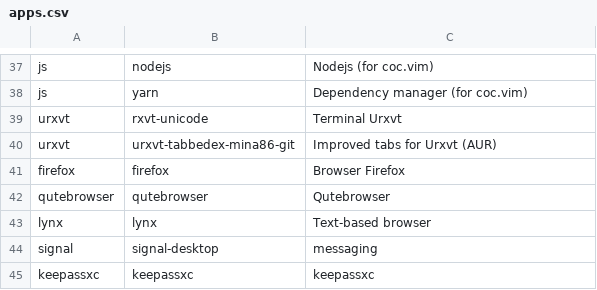
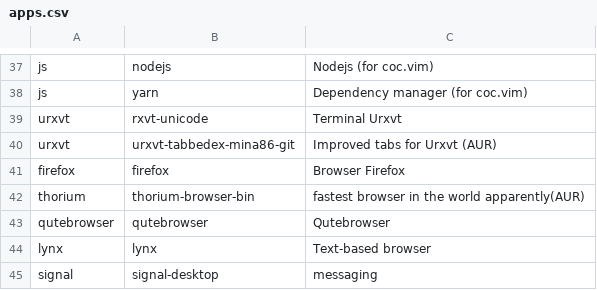
Before and after one commit to ForgottenScream/arch_installer, a CSV file: apps.csv, drawn as a sheet; only a part is shown, gaps mark what is left out; the shorter side is filled out with more unchanged rows; the diff names each change by its address in the sheet, - before the commit and + after, or states it on an @@ line.

Commit message:
Update apps.csv

```diff
--- a/apps.csv
+++ b/apps.csv
+row 42: thorium | thorium-browser-bin | fastest browser in the world apparently(AUR)
```
